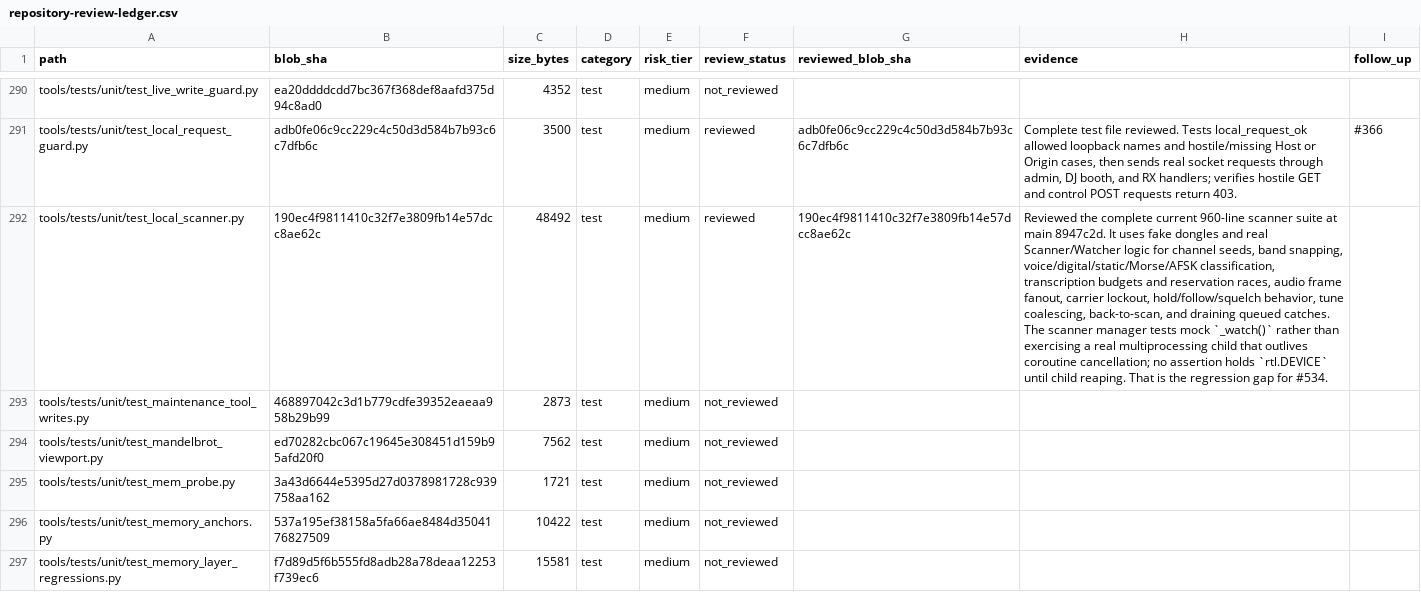
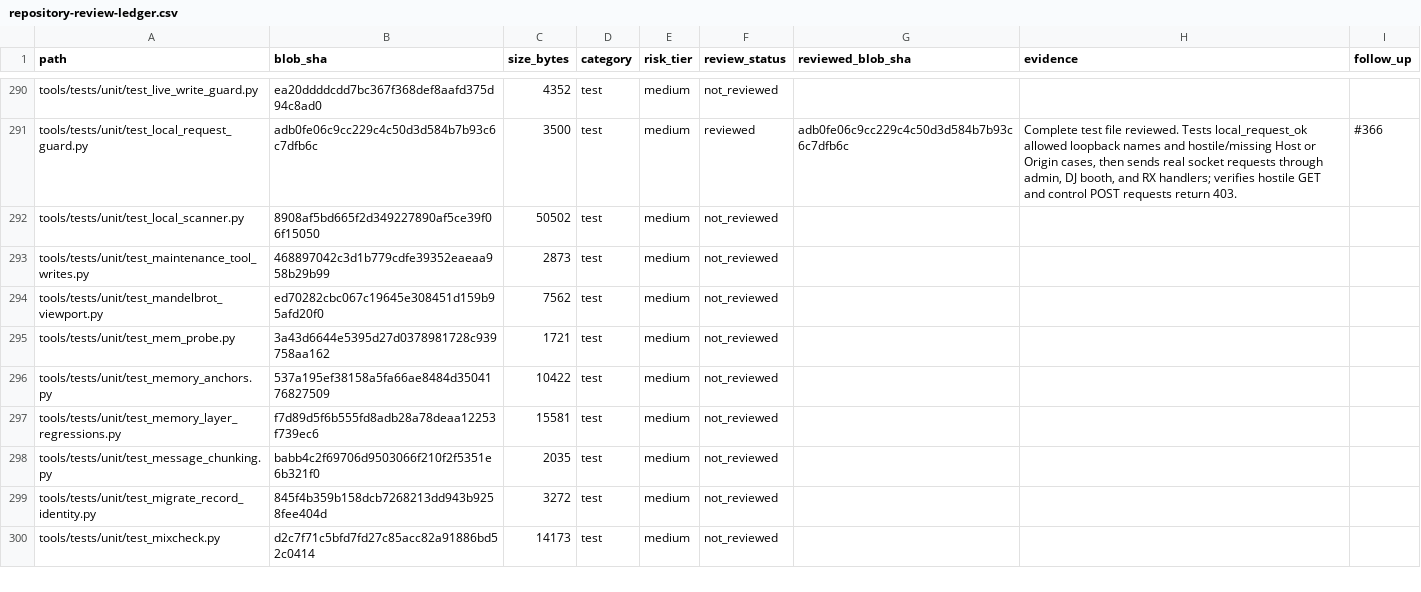
Before and after one commit to Ekco-S64QTN6/Kaiacord, a CSV file: docs/audits/repository-review-ledger.csv, drawn as a sheet; only a part is shown, gaps mark what is left out; the shorter side is filled out with more unchanged rows; the diff covers the shown part only; the diff names each change by its address in the sheet, - before the commit and + after, or states it on an @@ line.

```diff
--- a/docs/audits/repository-review-ledger.csv
+++ b/docs/audits/repository-review-ledger.csv
-B292 (blob_sha): 190ec4f9811410c32f7e3809fb14e57dcc8ae62c
+B292 (blob_sha): 8908af5bd665f2d349227890af5ce39f06f15050
-C292 (size_bytes): 48492
+C292 (size_bytes): 50502
-F292 (review_status): reviewed
+F292 (review_status): not_reviewed
-G292 (reviewed_blob_sha): 190ec4f9811410c32f7e3809fb14e57dcc8ae62c
+G292 (reviewed_blob_sha): (empty)
-H292 (evidence): Reviewed the complete current 960-line scanner suite at main 8947c2d. It uses fake dongles and real Scanner/Watcher logic for channel seeds, band snapping, voice/digital/static/Morse/AFSK classification, transcription budgets and reservation races, audio frame fanout, carrier lockout, hold/follow/squelch behavior, tune coalescing, back-to-scan, and draining queued catches. The scanner manager tests mock `_watch()` rather than exercising a real multiprocessing child that outlives coroutine cancellation; no assertion holds `rtl.DEVICE` until child reaping. That is the regression gap for #534.
+H292 (evidence): (empty)
```
Also changed, not shown: 5 edited cells elsewhere in this file, 2 other files.
